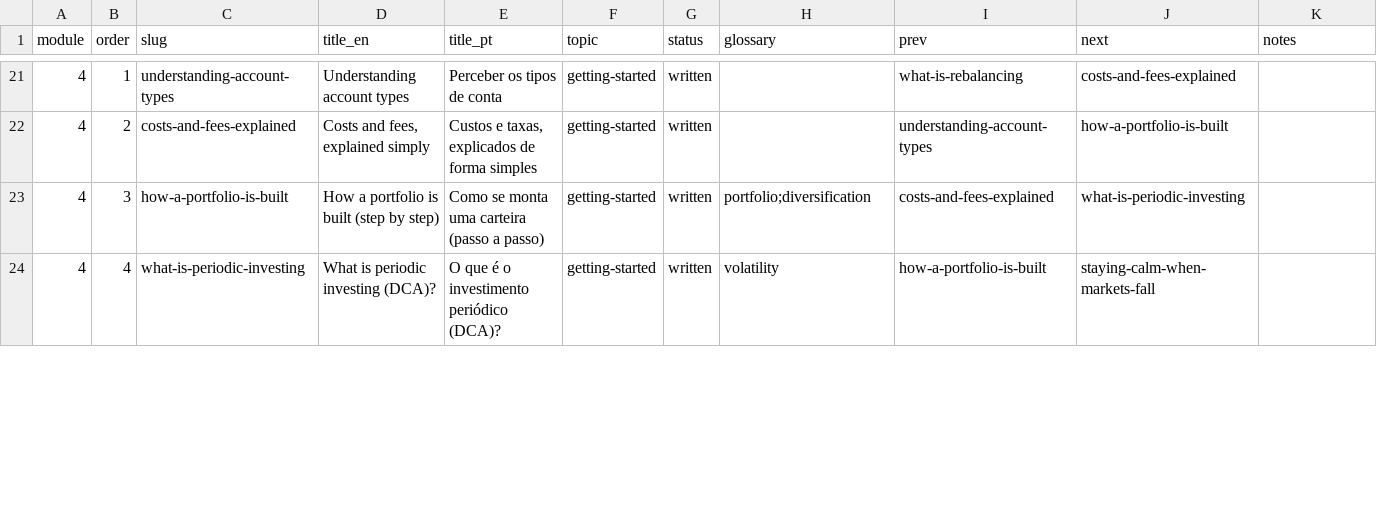
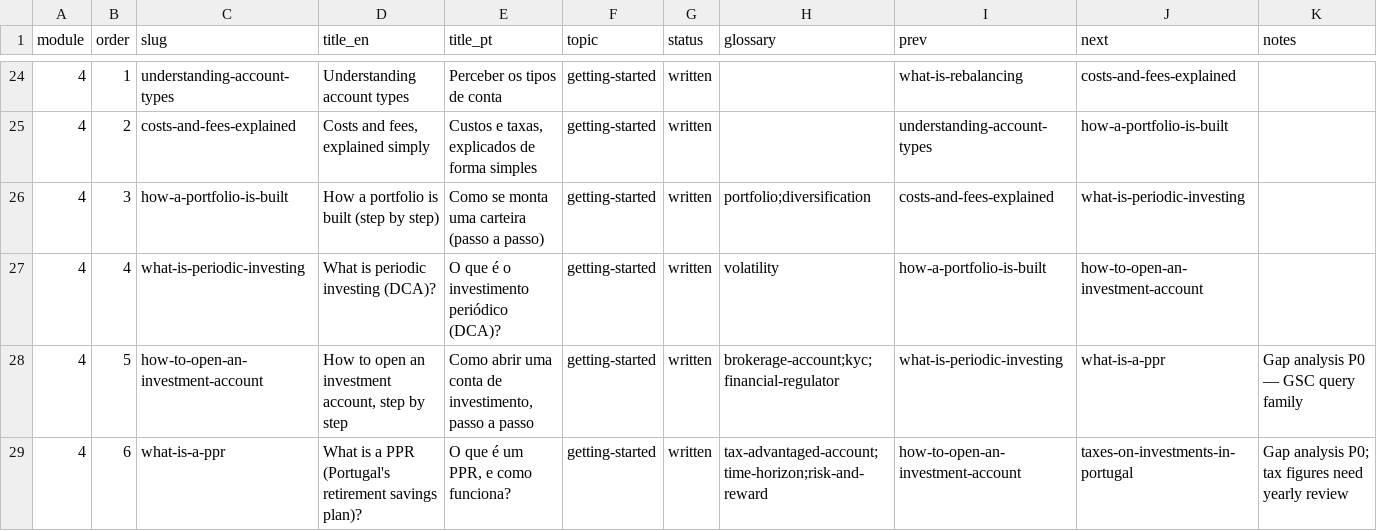
Before and after one commit to luismsmarques/how-to-invest-v2, a CSV file: wp-content/plugins/hti-engine/content/learn-plan.csv, drawn as a sheet; only a part is shown, gaps mark what is left out; the diff covers the shown part only.

```diff
--- a/wp-content/plugins/hti-engine/content/learn-plan.csv
+++ b/wp-content/plugins/hti-engine/content/learn-plan.csv
@@ -23,2 +26,4 @@ module,order,slug,title_en,title_pt,topic,status,glossary,prev,next,notes
 4,3,how-a-portfolio-is-built,"How a portfolio is built (step by step)","Como se monta uma carteira (passo a passo)",getting-started,written,portfolio;diversification,costs-and-fees-explained,what-is-periodic-investing,
-4,4,what-is-periodic-investing,"What is periodic investing (DCA)?","O que é o investimento periódico (DCA)?",getting-started,written,volatility,how-a-portfolio-is-built,staying-calm-when-markets-fall,
+4,4,what-is-periodic-investing,"What is periodic investing (DCA)?","O que é o investimento periódico (DCA)?",getting-started,written,volatility,how-a-portfolio-is-built,how-to-open-an-investment-account,
+4,5,how-to-open-an-investment-account,"How to open an investment account, step by step","Como abrir uma conta de investimento, passo a passo",getting-started,written,brokerage-account;kyc;financial-regulator,what-is-periodic-investing,what-is-a-ppr,Gap analysis P0 — GSC query family
+4,6,what-is-a-ppr,"What is a PPR (Portugal's retirement savings plan)?","O que é um PPR, e como funciona?",getting-started,written,tax-advantaged-account;time-horizon;risk-and-reward,how-to-open-an-investment-account,taxes-on-investments-in-portugal,Gap analysis P0; tax figures need yearly review
```
Also changed, not shown: 4 added rows and 5 edited cells elsewhere in this file, 15 other files.
